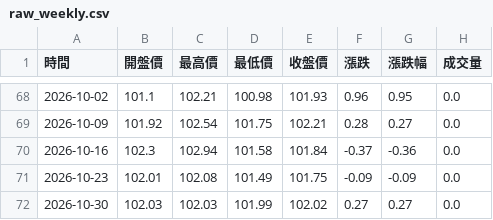
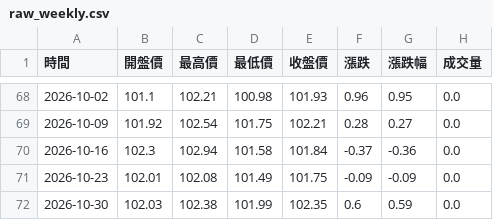
Before and after one commit to hawk82508-cloud/US-Dollar-Index, a CSV file: raw_weekly.csv, drawn as a sheet; only a part is shown, gaps mark what is left out.

```diff
--- a/raw_weekly.csv
+++ b/raw_weekly.csv
@@ -71,2 +71,2 @@
 2026-10-23,102.01,102.08,101.49,101.75,-0.09,-0.09,0.0
-2026-10-30,102.03,102.03,101.99,102.02,0.27,0.27,0.0
+2026-10-30,102.03,102.38,101.99,102.35,0.6,0.59,0.0
```
Also changed, not shown: raw_daily.csv, raw_monthly.csv, 1 other file.
